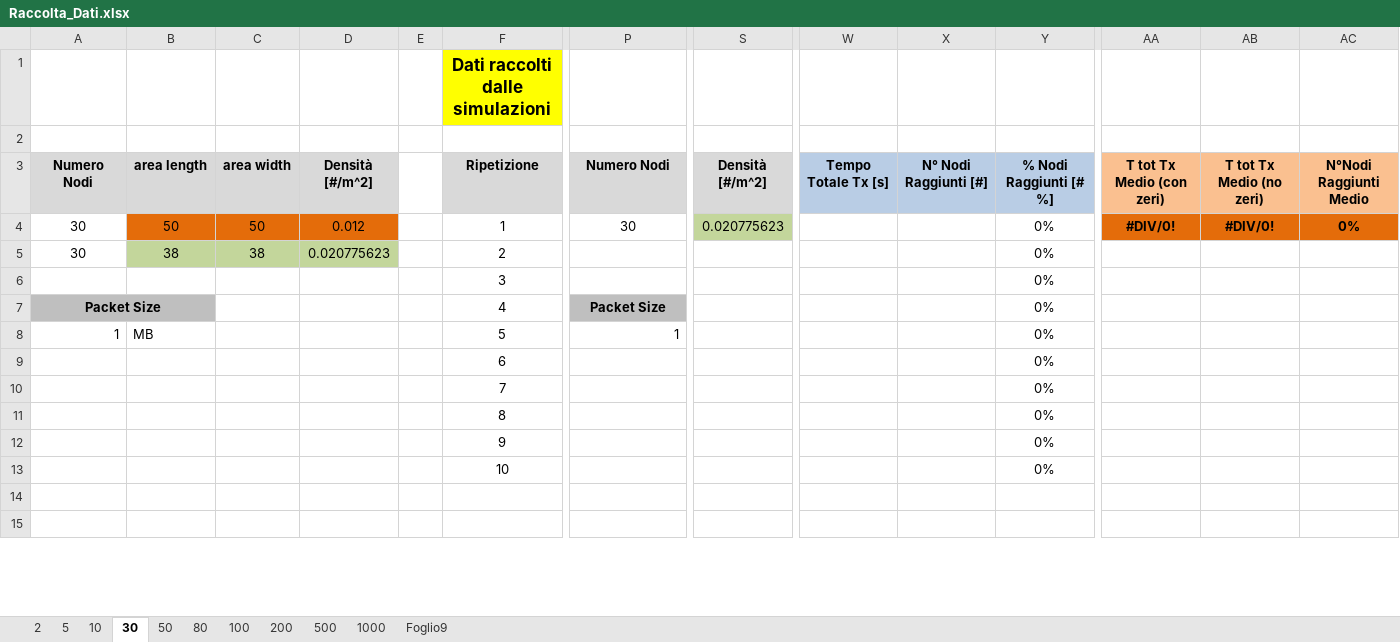
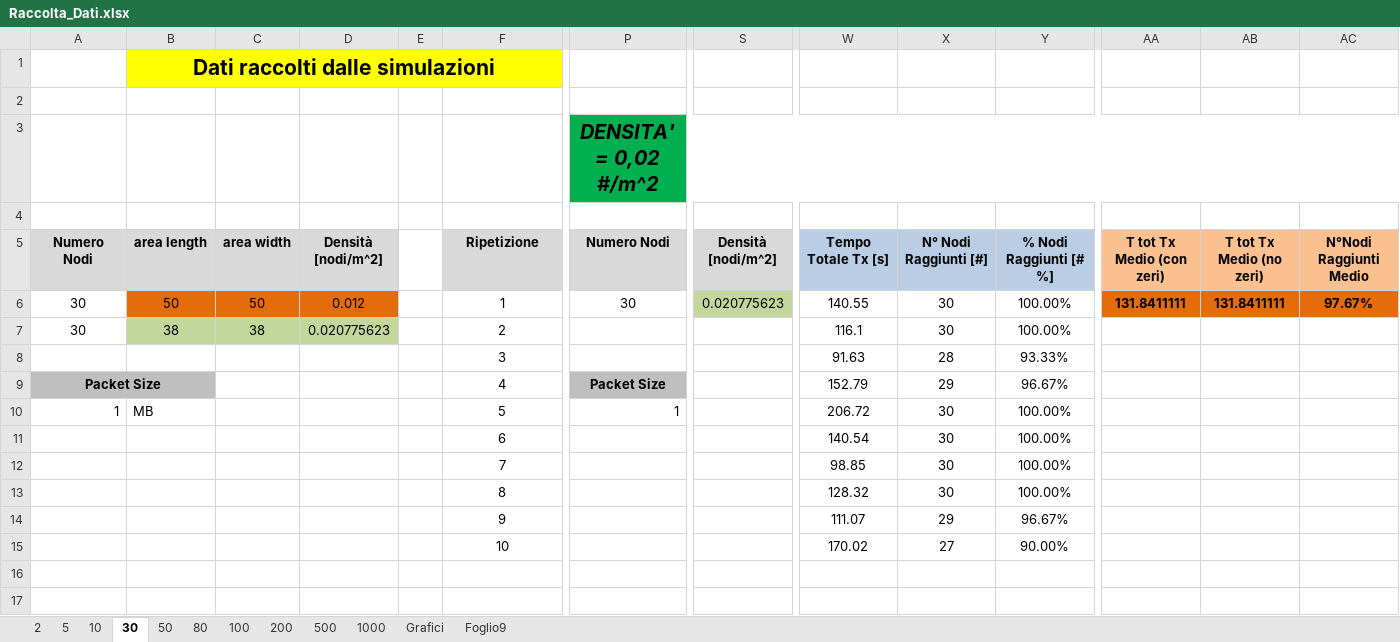
Before and after one commit to lorenzo-pagliari/Tesi, an Excel workbook: Raccolta_Dati.xlsx, sheet 30, drawn as a sheet; only a part is shown, gaps mark what is left out; values as stored, in another font and other column widths than the file's, no borders; removed rows and columns are numbered as before the commit, all else as after; rows hold the shown columns only; the diff covers the shown part only; the diff names each change by its address in the sheet, - before the commit and + after, or states it on an @@ line.

Commit message:
add grafici a raccolta_dati

```diff
--- a/Raccolta_Dati.xlsx (sheet 30)
+++ b/Raccolta_Dati.xlsx (sheet 30)
+sheet tab: Grafici
-row 1:  |  |  |  |  | Dati raccolti dalle simulazioni
+row 1:  | Dati raccolti dalle simulazioni
+row 3:  |  |  |  |  |  | DENSITA' = 0,02 #/m^2
+row 4: (empty)
-D5: Densità [#/m^2]
+D5: Densità [nodi/m^2]
-S5: Densità [#/m^2]
+S5: Densità [nodi/m^2]
-W6: (empty)
+W6: 140.55
-X6:X7: (empty)
+X6:X7: 30
-Y6:Y7: 0%
+Y6:Y7: 100.00%
-AA6: #DIV/0!
+AA6: 131.8411111
-AB6: #DIV/0!
+AB6: 131.8411111
-AC6: 0%
+AC6: 97.67%
-W7: (empty)
+W7: 116.1
-W8: (empty)
+W8: 91.63
-X8: (empty)
+X8: 28
-Y8: 0%
+Y8: 93.33%
-W9: (empty)
+W9: 152.79
-X9: (empty)
+X9: 29
-Y9: 0%
+Y9: 96.67%
-W10: (empty)
+W10: 206.72
-X10:X13: (empty)
+X10:X13: 30
-Y10:Y13: 0%
+Y10:Y13: 100.00%
-W11: (empty)
+W11: 140.54
-W12: (empty)
+W12: 98.85
-W13: (empty)
+W13: 128.32
-W14: (empty)
+W14: 111.07
-X14: (empty)
+X14: 29
-Y14: 0%
+Y14: 96.67%
-W15: (empty)
+W15: 170.02
-X15: (empty)
+X15: 27
-Y15: 0%
+Y15: 90.00%
```
Also changed, not shown: 35 edited cells elsewhere in this sheet, sheet 5, sheet 2, sheet 10, sheet 500, sheet 50, sheet 100, 3 more sheets, formulas that keep their value, charts or pictures.
